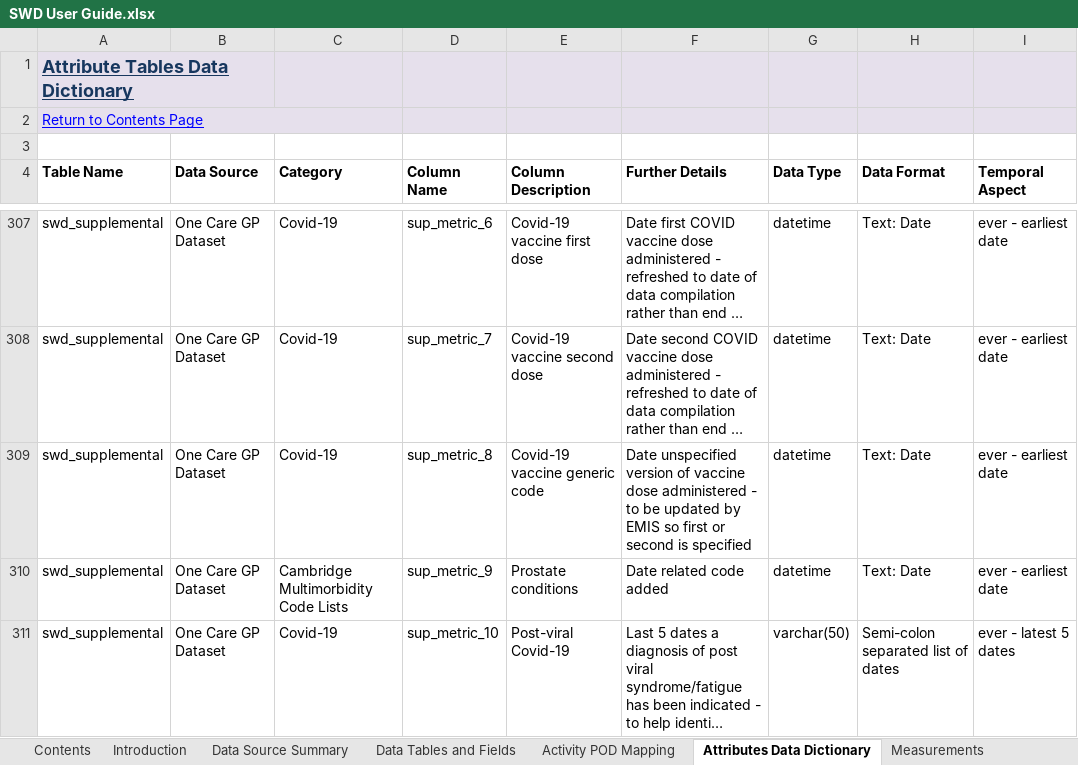
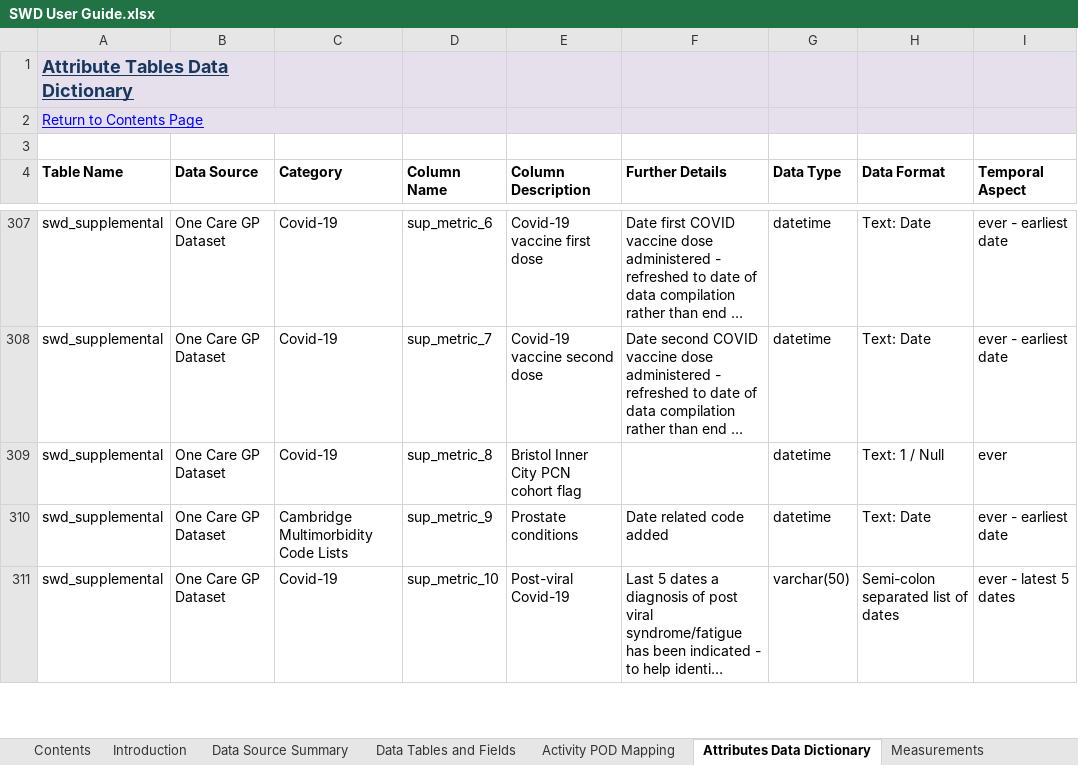
Before and after one commit to BusinessInformationBNSSG/SWD, an Excel workbook: SWD User Guide.xlsx, sheet Attributes Data Dictionary, drawn as a sheet; only a part is shown, gaps mark what is left out; long unchanged cells end in …; values as stored, in another font and other column widths than the file's, no borders; the diff names each change by its address in the sheet, - before the commit and + after, or states it on an @@ line.

Commit message:
Add files via upload
updated to reflect change made to swd_measurement table - addition of new measurement group derived column

```diff
--- a/SWD User Guide.xlsx (sheet Attributes Data Dictionary)
+++ b/SWD User Guide.xlsx (sheet Attributes Data Dictionary)
-E309 (Column Description): Covid-19 vaccine generic code
+E309 (Column Description): Bristol Inner City PCN cohort flag
-F309 (Further Details): Date unspecified version of vaccine dose administered - to be updated by EMIS so first or second is specified
+F309 (Further Details): (empty)
-H309 (Data Format): Text: Date
+H309 (Data Format): Text: 1 / Null
-I309 (Temporal Aspect): ever - earliest date
+I309 (Temporal Aspect): ever
```
Also changed, not shown: sheet Version History, sheet Data Tables and Fields.
